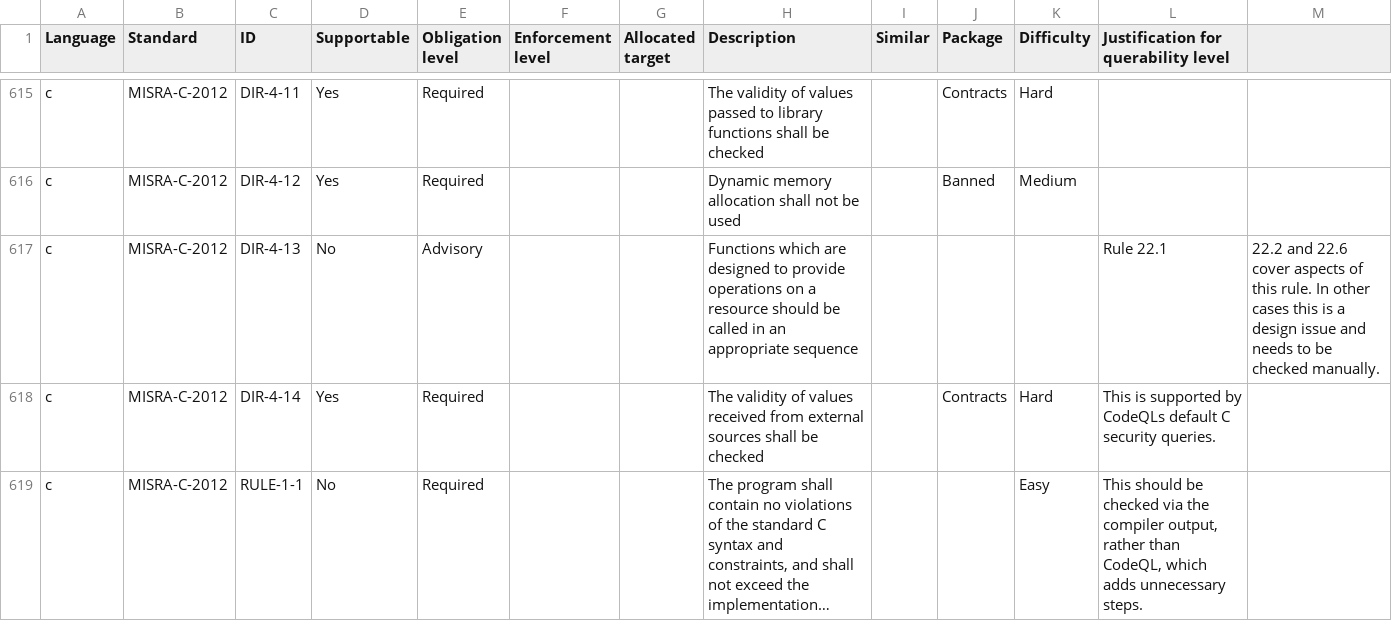
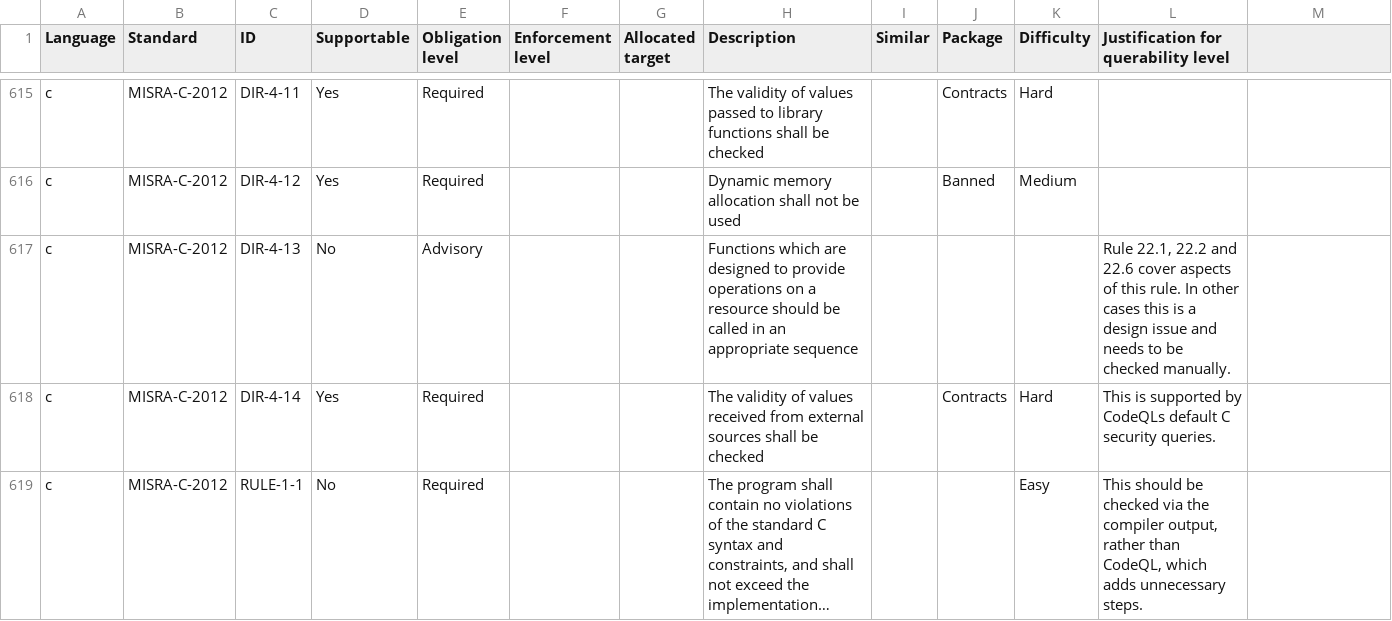
Before and after one commit to github/codeql-coding-standards, a CSV file: rules.csv, drawn as a sheet; only a part is shown, gaps mark what is left out; long unchanged cells end in ….

Commit message:
Fix quoting in rules.csv
Missing quotes on a line made the `rules.csv` ill formatted. In practice the only impact this would have is to make the file not searchable in GitHub.

```diff
--- a/rules.csv
+++ b/rules.csv
@@ -616,3 +616,3 @@ c,MISRA-C-2012,DIR-4-11,Yes,Required,,,The validity of values passed to library
 c,MISRA-C-2012,DIR-4-12,Yes,Required,,,Dynamic memory allocation shall not be used,,Banned,Medium,
-c,MISRA-C-2012,DIR-4-13,No,Advisory,,,Functions which are designed to provide operations on a resource should be called in an appropriate sequence,,,,Rule 22.1, 22.2 and 22.6 cover aspects of this rule. In other cases this is a design issue and needs to be checked manually.
+c,MISRA-C-2012,DIR-4-13,No,Advisory,,,Functions which are designed to provide operations on a resource should be called in an appropriate sequence,,,,"Rule 22.1, 22.2 and 22.6 cover aspects of this rule. In other cases this is a design issue and needs to be checked manually."
 c,MISRA-C-2012,DIR-4-14,Yes,Required,,,The validity of values received from external sources shall be checked,,Contracts,Hard,This is supported by CodeQLs default C security queries.
```
